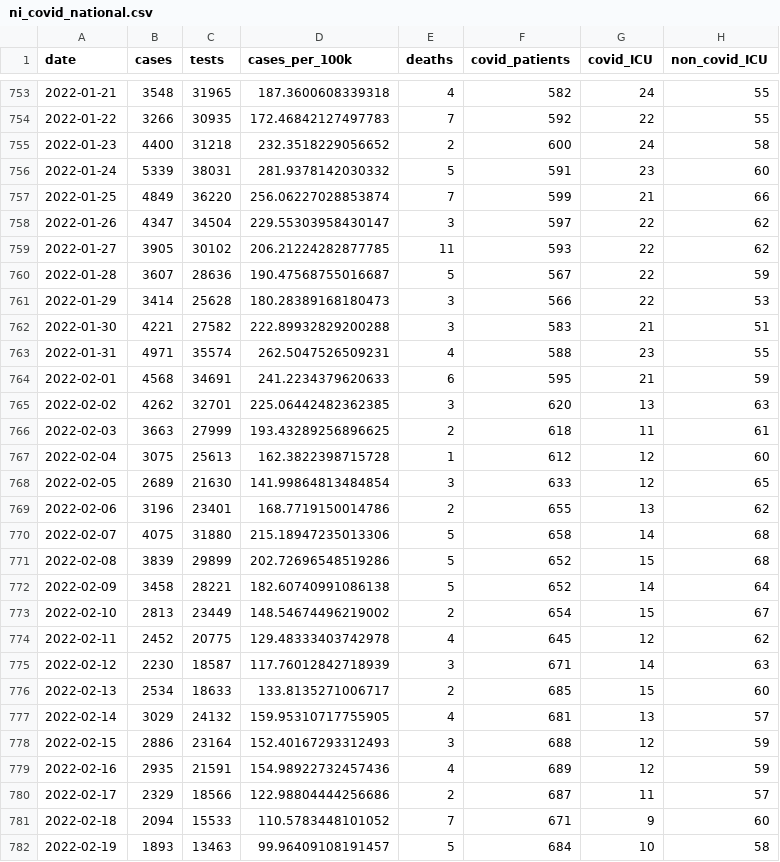
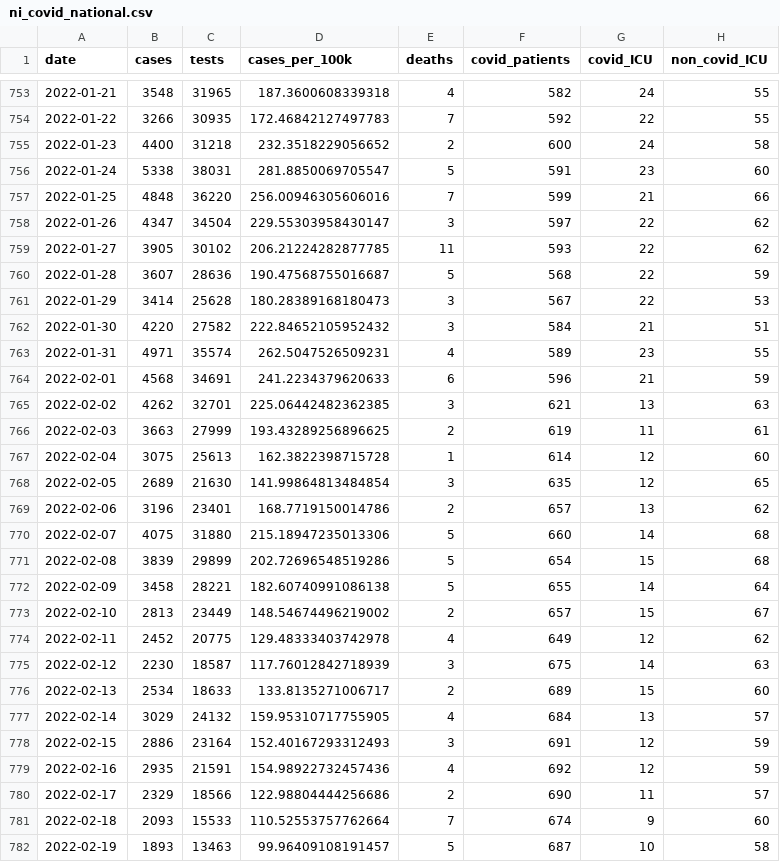
Before and after one commit to obrienjoey/covid19northernireland, a CSV file: data/ni_covid_national.csv, drawn as a sheet; only a part is shown, gaps mark what is left out; the diff covers the shown part only; the diff names each change by its address in the sheet, - before the commit and + after, or states it on an @@ line.

```diff
--- a/data/ni_covid_national.csv
+++ b/data/ni_covid_national.csv
-B756 (cases): 5339
+B756 (cases): 5338
-D756 (cases_per_100k): 281.9378142030332
+D756 (cases_per_100k): 281.8850069705547
-B757 (cases): 4849
+B757 (cases): 4848
-D757 (cases_per_100k): 256.06227028853874
+D757 (cases_per_100k): 256.00946305606016
-F760 (covid_patients): 567
+F760 (covid_patients): 568
-F761 (covid_patients): 566
+F761 (covid_patients): 567
-B762 (cases): 4221
+B762 (cases): 4220
-D762 (cases_per_100k): 222.89932829200288
+D762 (cases_per_100k): 222.84652105952432
-F762 (covid_patients): 583
+F762 (covid_patients): 584
-F763 (covid_patients): 588
+F763 (covid_patients): 589
-F764 (covid_patients): 595
+F764 (covid_patients): 596
-F765 (covid_patients): 620
+F765 (covid_patients): 621
-F766 (covid_patients): 618
+F766 (covid_patients): 619
-F767 (covid_patients): 612
+F767 (covid_patients): 614
-F768 (covid_patients): 633
+F768 (covid_patients): 635
-F769 (covid_patients): 655
+F769 (covid_patients): 657
-F770 (covid_patients): 658
+F770 (covid_patients): 660
-F771 (covid_patients): 652
+F771 (covid_patients): 654
-F772 (covid_patients): 652
+F772 (covid_patients): 655
-F773 (covid_patients): 654
+F773 (covid_patients): 657
-F774 (covid_patients): 645
+F774 (covid_patients): 649
-F775 (covid_patients): 671
+F775 (covid_patients): 675
-F776 (covid_patients): 685
+F776 (covid_patients): 689
-F777 (covid_patients): 681
+F777 (covid_patients): 684
-F778 (covid_patients): 688
+F778 (covid_patients): 691
-F779 (covid_patients): 689
+F779 (covid_patients): 692
-F780 (covid_patients): 687
+F780 (covid_patients): 690
-B781 (cases): 2094
+B781 (cases): 2093
-D781 (cases_per_100k): 110.5783448101052
+D781 (cases_per_100k): 110.52553757762664
-F781 (covid_patients): 671
+F781 (covid_patients): 674
-F782 (covid_patients): 684
+F782 (covid_patients): 687
```
Also changed, not shown: 3 added rows and 100 edited cells elsewhere in this file, data/ni_covid_local.csv, 1 other file.
